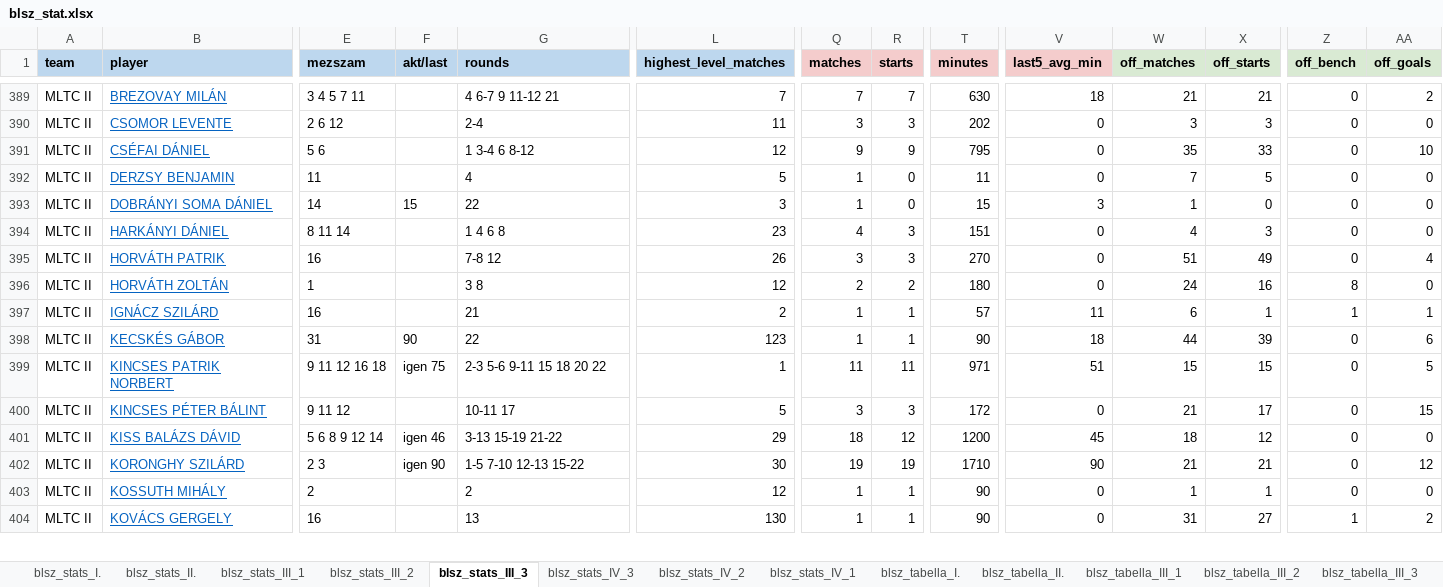
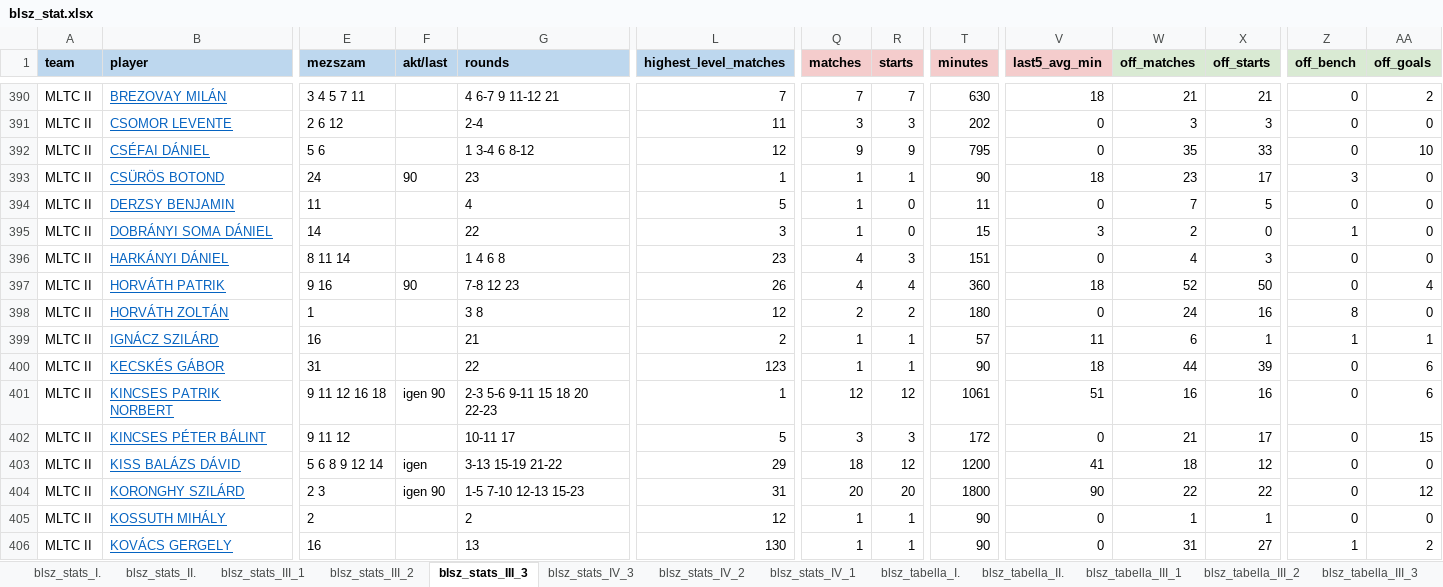
Before and after one commit to akinemazaki/blsz-stat, an Excel workbook: blsz_stat.xlsx, sheet blsz_stats_III_3, drawn as a sheet; only a part is shown, gaps mark what is left out; values as stored, in another font and other column widths than the file's, no borders; addresses are those after the commit; rows hold the shown columns only; the diff covers the shown part only; the diff names each change by its address in the sheet, - before the commit and + after, or states it on an @@ line.

```diff
--- a/blsz_stat.xlsx (sheet blsz_stats_III_3)
+++ b/blsz_stat.xlsx (sheet blsz_stats_III_3)
+row 393: MLTC II | CSÜRÖS BOTOND | 24 | 90 | 23 | 1 | 1 | 1 | 90 | 18 | 23 | 17 | 3 | 0
-F395 (akt/last): 15
+F395 (akt/last): (empty)
-W395 (off_matches): 1
+W395 (off_matches): 2
-Z395 (off_bench): 0
+Z395 (off_bench): 1
-E397 (mezszam): 16
+E397 (mezszam): 9 16
-F397 (akt/last): (empty)
+F397 (akt/last): 90
-G397 (rounds): 7-8 12
+G397 (rounds): 7-8 12 23
-Q397 (matches): 3
+Q397 (matches): 4
-R397 (starts): 3
+R397 (starts): 4
-T397 (minutes): 270
+T397 (minutes): 360
-V397 (last5_avg_min): 0
+V397 (last5_avg_min): 18
-W397 (off_matches): 51
+W397 (off_matches): 52
-X397 (off_starts): 49
+X397 (off_starts): 50
-F400 (akt/last): 90
+F400 (akt/last): (empty)
-F401 (akt/last): igen 75
+F401 (akt/last): igen 90
-G401 (rounds): 2-3 5-6 9-11 15 18 20 22
+G401 (rounds): 2-3 5-6 9-11 15 18 20 22-23
-Q401 (matches): 11
+Q401 (matches): 12
-R401 (starts): 11
+R401 (starts): 12
-T401 (minutes): 971
+T401 (minutes): 1061
-W401 (off_matches): 15
+W401 (off_matches): 16
-X401 (off_starts): 15
+X401 (off_starts): 16
-AA401 (off_goals): 5
+AA401 (off_goals): 6
-F403 (akt/last): igen 46
+F403 (akt/last): igen
-V403 (last5_avg_min): 45
+V403 (last5_avg_min): 41
-G404 (rounds): 1-5 7-10 12-13 15-22
+G404 (rounds): 1-5 7-10 12-13 15-23
-L404 (highest_level_matches): 30
+L404 (highest_level_matches): 31
-Q404 (matches): 19
+Q404 (matches): 20
-R404 (starts): 19
+R404 (starts): 20
-T404 (minutes): 1710
+T404 (minutes): 1800
-W404 (off_matches): 21
+W404 (off_matches): 22
-X404 (off_starts): 21
+X404 (off_starts): 22
```
Also changed, not shown: 3 added rows and 656 edited cells elsewhere in this sheet, sheet blsz_stats_IV_1, sheet blsz_tabella_IV_1, sheet blsz_stats_III_1, sheet blsz_stats_I., sheet blsz_stats_II., sheet blsz_stats_IV_2, 9 more sheets, hidden cells.
